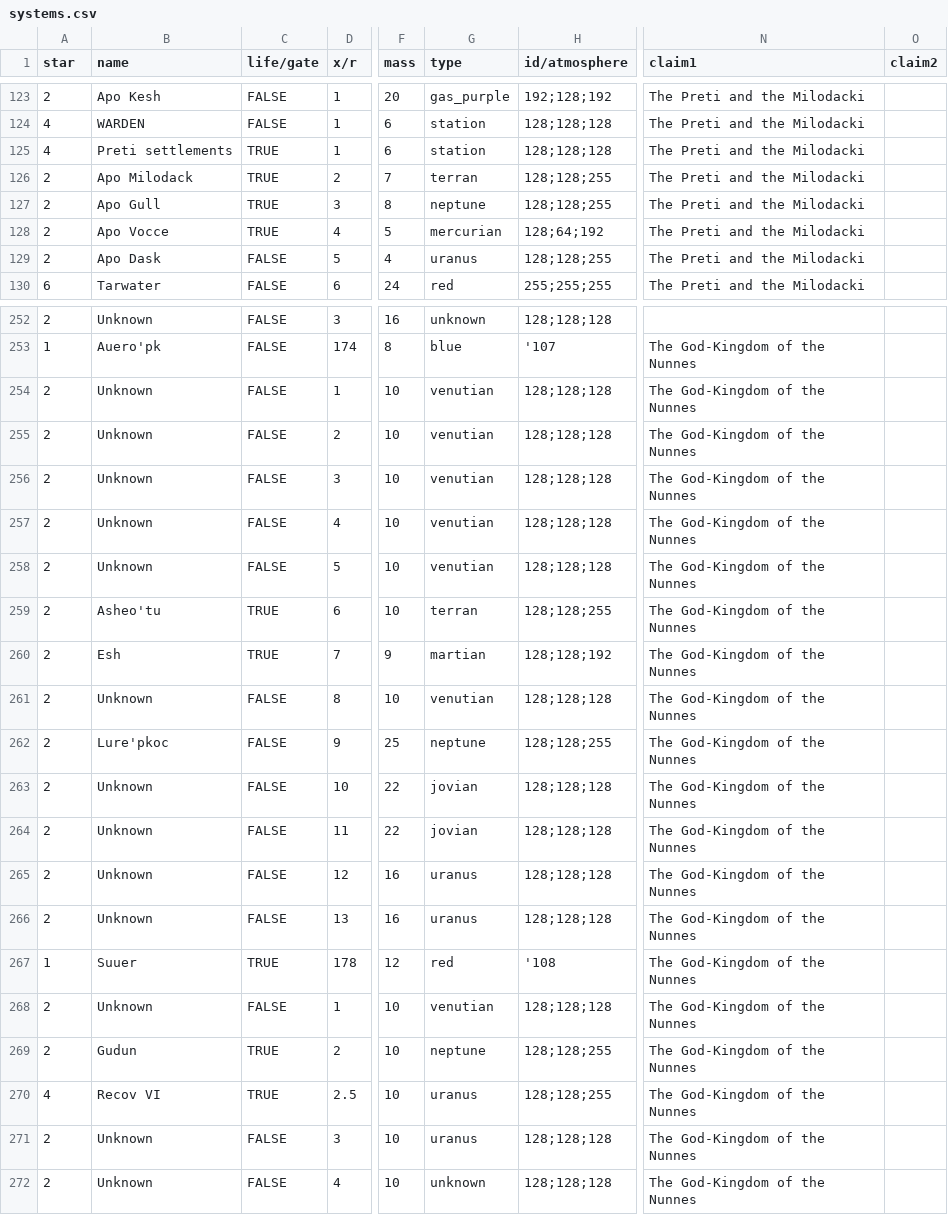
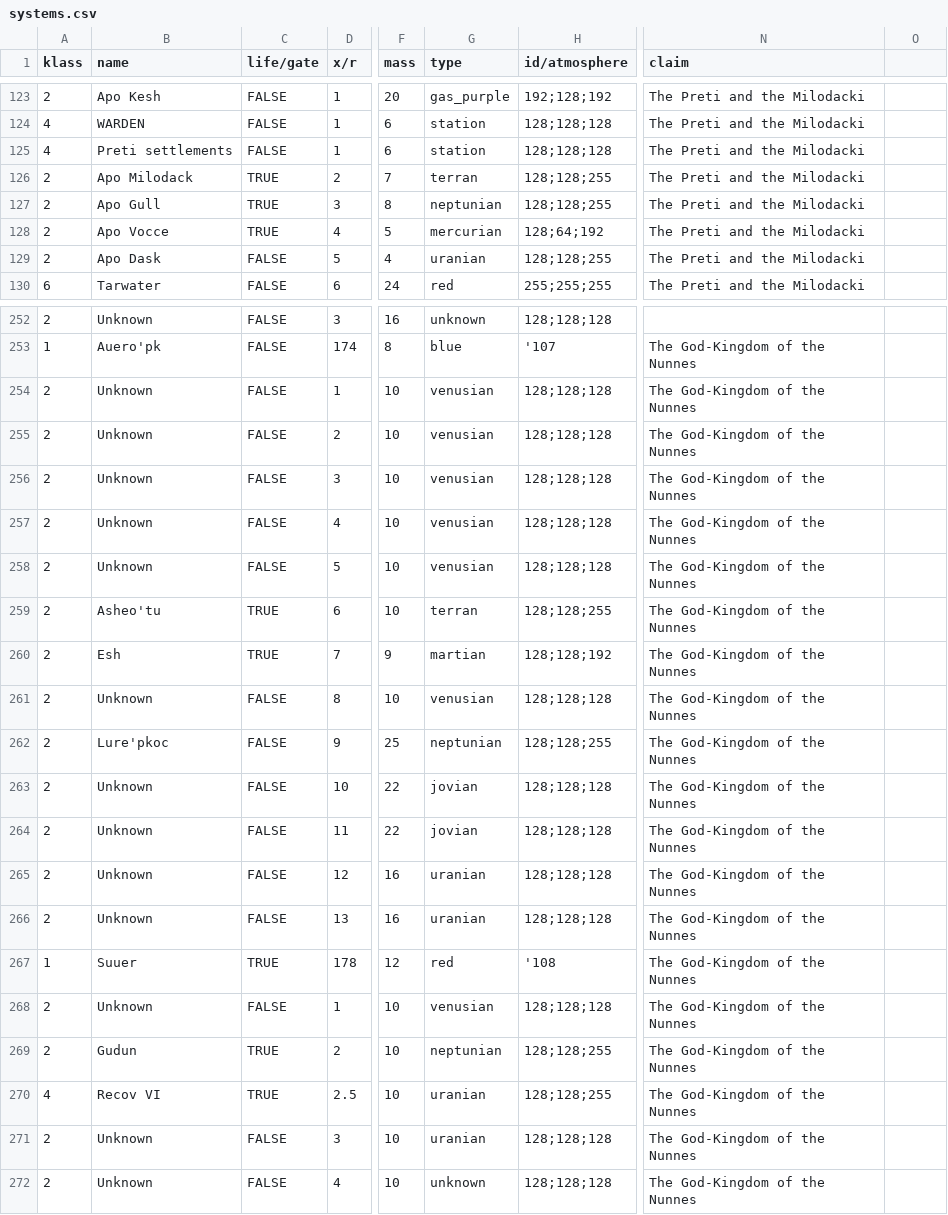
Before and after one commit to ophereon/StarMap, a CSV file: systems.csv, drawn as a sheet; only a part is shown, gaps mark what is left out; the diff covers the shown part only; the diff names each change by its address in the sheet, - before the commit and + after, or states it on an @@ line.

```diff
--- a/systems.csv
+++ b/systems.csv
-A1: star
+A1: klass
-N1: claim1
+N1: claim
-O1: claim2
+O1: (empty)
-C125 (life/gate): TRUE
+C125 (life/gate): FALSE
-G127 (type): neptune
+G127 (type): neptunian
-G129 (type): uranus
+G129 (type): uranian
-G254:G258 (type): venutian
+G254:G258 (type): venusian
-G261 (type): venutian
+G261 (type): venusian
-G262 (type): neptune
+G262 (type): neptunian
-G265:G266 (type): uranus
+G265:G266 (type): uranian
-G268 (type): venutian
+G268 (type): venusian
-G269 (type): neptune
+G269 (type): neptunian
-G270:G271 (type): uranus
+G270:G271 (type): uranian
```
Also changed, not shown: 25 edited cells elsewhere in this file, 8 other files.
